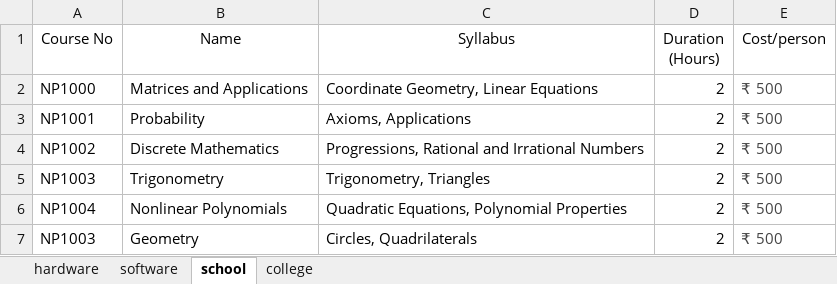
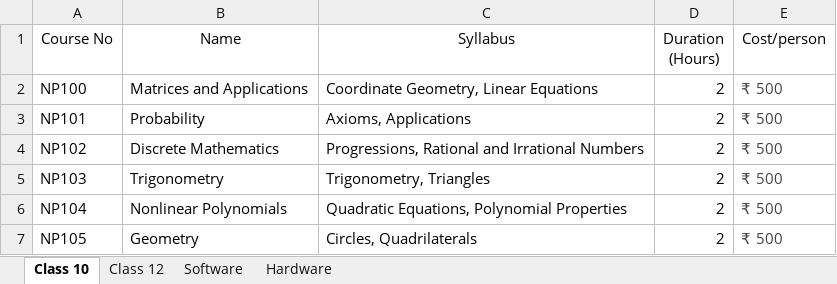
Before and after one commit to gadepall/gadepall.github.io, an Excel workbook: tables/courses.xlsx, sheet Class 10, drawn as a sheet; values as stored, in another font and other column widths than the file's, no borders; the diff names each change by its address in the sheet, - before the commit and + after, or states it on an @@ line.

```diff
--- a/tables/courses.xlsx (sheet Class 10)
+++ b/tables/courses.xlsx (sheet Class 10)
-sheet tab: hardware
+sheet tab: Hardware
-sheet tab: software
+sheet tab: Software
-sheet tab: school
+sheet tab: Class 10
-sheet tab: college
+sheet tab: Class 12
@@ sheet tab order changed: Class 10 | Class 12 | Software | Hardware @@
-A2 (Course No): NP1000
+A2 (Course No): NP100
-A3 (Course No): NP1001
+A3 (Course No): NP101
-A4 (Course No): NP1002
+A4 (Course No): NP102
-A5 (Course No): NP1003
+A5 (Course No): NP103
-A6 (Course No): NP1004
+A6 (Course No): NP104
-A7 (Course No): NP1003
+A7 (Course No): NP105
```
Also changed, not shown: sheet Hardware, sheet Software, 1 other file.
